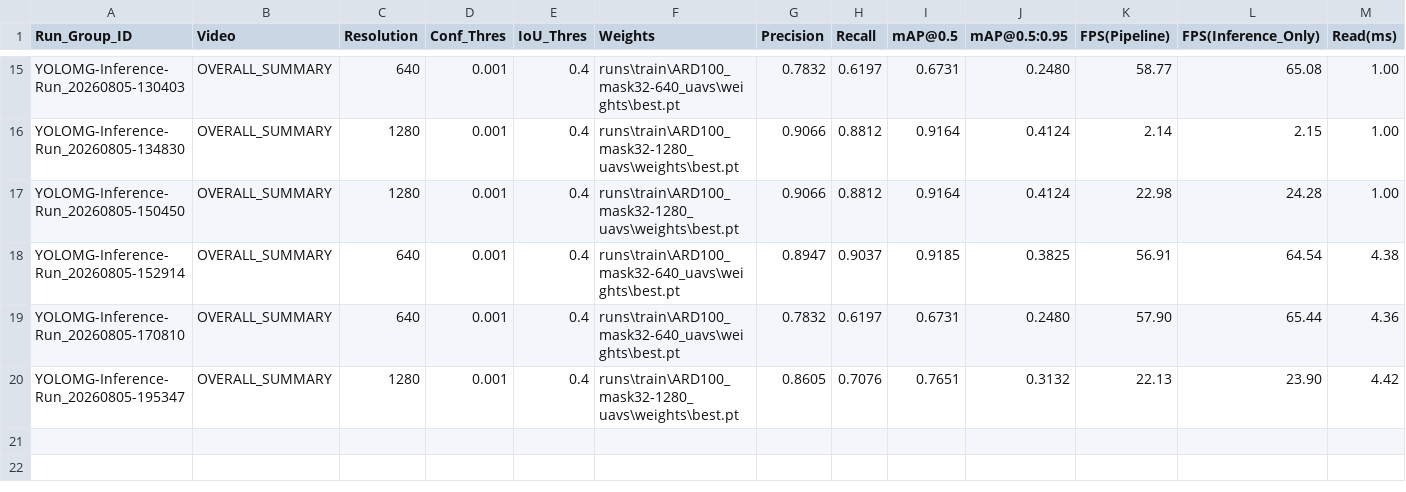
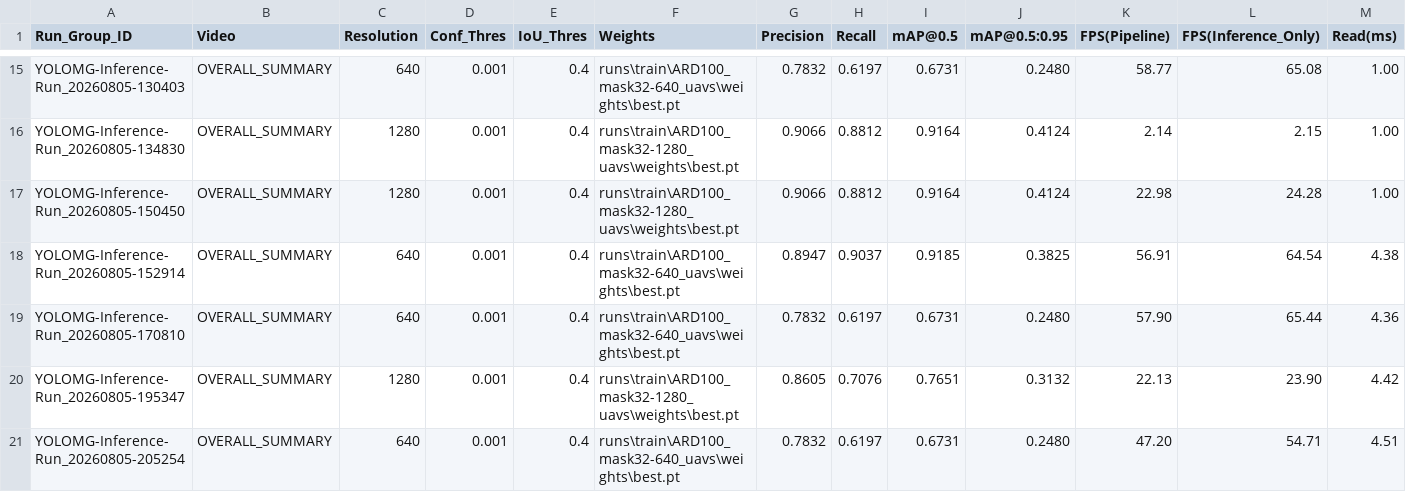
Before and after one commit to samt-w/edgeYOLOMG, a CSV file: edge/YOLOMG-Inference-Runs_optimisation-results.csv, drawn as a sheet; only a part is shown, gaps mark what is left out; rows hold the shown columns only; the diff names each change by its address in the sheet, - before the commit and + after, or states it on an @@ line.

Commit message:
inference.py: fixing indexing bug and removing unnecessary memory-related controls

```diff
--- a/edge/YOLOMG-Inference-Runs_optimisation-results.csv
+++ b/edge/YOLOMG-Inference-Runs_optimisation-results.csv
+row 21: YOLOMG-Inference-Run_20260805-205254 | OVERALL_SUMMARY | 640 | 0.001 | 0.4 | runs\train\ARD100_mask32-640_uavs\weights\best.pt | 0.7832 | 0.6197 | 0.6731 | 0.2480 | 47.20 | 54.71 | 4.51
```
Also changed, not shown: 1 other file.
